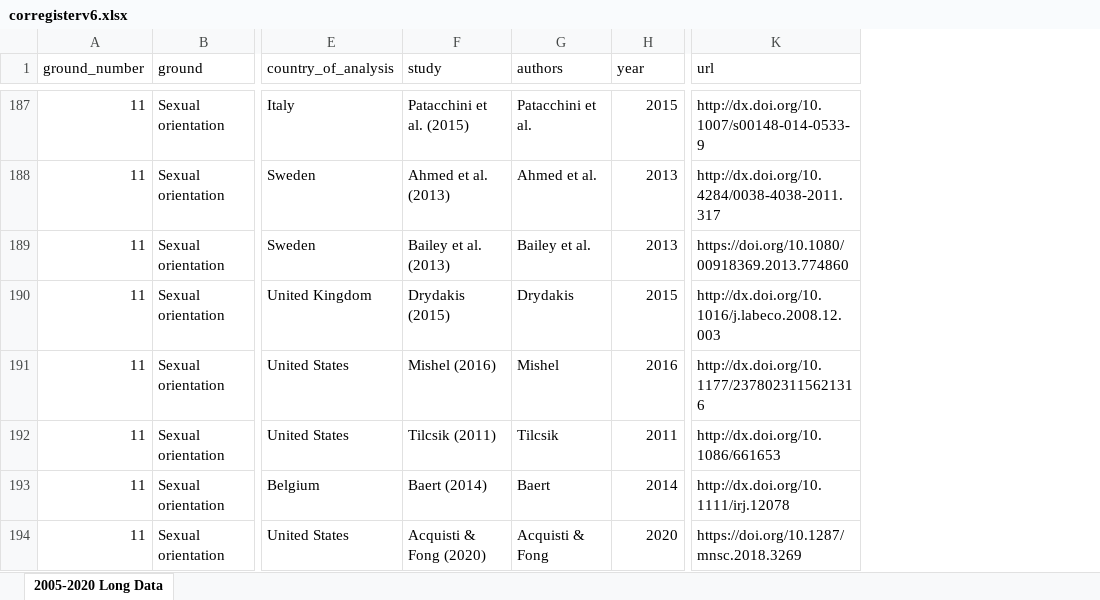
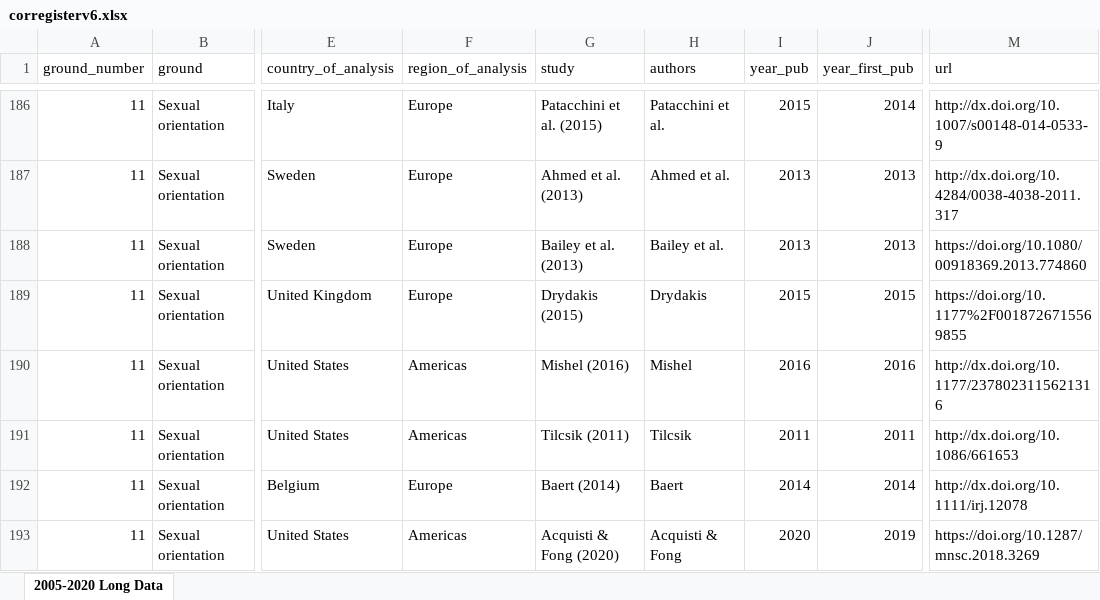
Before and after one commit to llippens/louislippens, an Excel workbook: data/corregisterv6.xlsx, sheet 2005-2020 Long Data, drawn as a sheet; only a part is shown, gaps mark what is left out; values as stored, in another font and other column widths than the file's, no borders; addresses are those after the commit; the diff covers the shown part only; the diff names each change by its address in the sheet, - before the commit and + after, or states it on an @@ line.

```diff
--- a/data/corregisterv6.xlsx (sheet 2005-2020 Long Data)
+++ b/data/corregisterv6.xlsx (sheet 2005-2020 Long Data)
+column F (region_of_analysis), rows 186-193: Europe | Europe | Europe | Europe | Americas | Americas | Europe | Americas
+column J (year_first_pub), rows 186-193: 2014 | 2013 | 2013 | 2015 | 2016 | 2011 | 2014 | 2019
-I1: year
+I1: year_pub
-M189 (url): http://dx.doi.org/10.1016/j.labeco.2008.12.003
+M189 (url): https://doi.org/10.1177%2F0018726715569855
```
Also changed, not shown: 2 removed rows and 14 edited cells elsewhere in this sheet, 1 other file.
